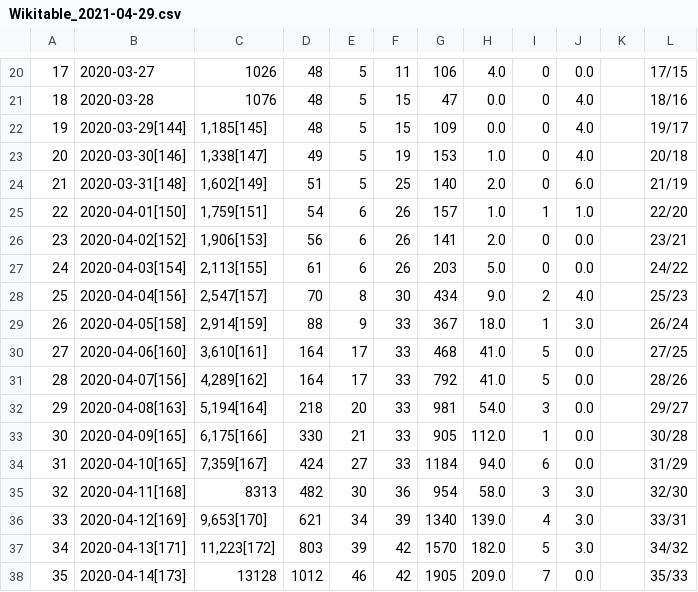
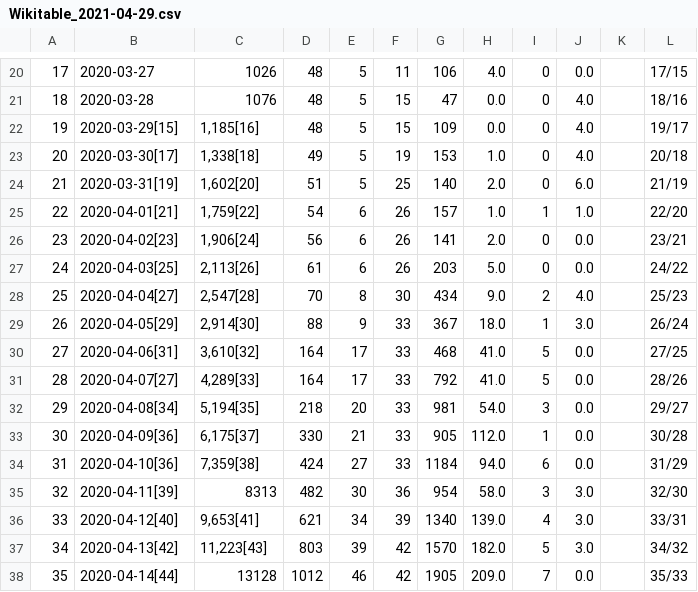
Before and after one commit to TSGreen/bd-covid19-dash-app, a CSV file: data/raw/Wikitable_2021-04-29.csv, drawn as a sheet; only a part is shown, gaps mark what is left out; the diff covers the shown part only.

```diff
--- a/data/raw/Wikitable_2021-04-29.csv
+++ b/data/raw/Wikitable_2021-04-29.csv
@@ -21,18 +21,18 @@
 18,2020-03-28,1076,48,5,15,47,0.0,0,4.0,,18/16
-19,2020-03-29[144],"1,185[145]",48,5,15,109,0.0,0,4.0,,19/17
-20,2020-03-30[146],"1,338[147]",49,5,19,153,1.0,0,4.0,,20/18
-21,2020-03-31[148],"1,602[149]",51,5,25,140,2.0,0,6.0,,21/19
-22,2020-04-01[150],"1,759[151]",54,6,26,157,1.0,1,1.0,,22/20
-23,2020-04-02[152],"1,906[153]",56,6,26,141,2.0,0,0.0,,23/21
-24,2020-04-03[154],"2,113[155]",61,6,26,203,5.0,0,0.0,,24/22
-25,2020-04-04[156],"2,547[157]",70,8,30,434,9.0,2,4.0,,25/23
-26,2020-04-05[158],"2,914[159]",88,9,33,367,18.0,1,3.0,,26/24
-27,2020-04-06[160],"3,610[161]",164,17,33,468,41.0,5,0.0,,27/25
-28,2020-04-07[156],"4,289[162]",164,17,33,792,41.0,5,0.0,,28/26
-29,2020-04-08[163],"5,194[164]",218,20,33,981,54.0,3,0.0,,29/27
-30,2020-04-09[165],"6,175[166]",330,21,33,905,112.0,1,0.0,,30/28
-31,2020-04-10[165],"7,359[167]",424,27,33,1184,94.0,6,0.0,,31/29
-32,2020-04-11[168],8313,482,30,36,954,58.0,3,3.0,,32/30
-33,2020-04-12[169],"9,653[170]",621,34,39,1340,139.0,4,3.0,,33/31
-34,2020-04-13[171],"11,223[172]",803,39,42,1570,182.0,5,3.0,,34/32
-35,2020-04-14[173],13128,1012,46,42,1905,209.0,7,0.0,,35/33
+19,2020-03-29[15],"1,185[16]",48,5,15,109,0.0,0,4.0,,19/17
+20,2020-03-30[17],"1,338[18]",49,5,19,153,1.0,0,4.0,,20/18
+21,2020-03-31[19],"1,602[20]",51,5,25,140,2.0,0,6.0,,21/19
+22,2020-04-01[21],"1,759[22]",54,6,26,157,1.0,1,1.0,,22/20
+23,2020-04-02[23],"1,906[24]",56,6,26,141,2.0,0,0.0,,23/21
+24,2020-04-03[25],"2,113[26]",61,6,26,203,5.0,0,0.0,,24/22
+25,2020-04-04[27],"2,547[28]",70,8,30,434,9.0,2,4.0,,25/23
+26,2020-04-05[29],"2,914[30]",88,9,33,367,18.0,1,3.0,,26/24
+27,2020-04-06[31],"3,610[32]",164,17,33,468,41.0,5,0.0,,27/25
+28,2020-04-07[27],"4,289[33]",164,17,33,792,41.0,5,0.0,,28/26
+29,2020-04-08[34],"5,194[35]",218,20,33,981,54.0,3,0.0,,29/27
+30,2020-04-09[36],"6,175[37]",330,21,33,905,112.0,1,0.0,,30/28
+31,2020-04-10[36],"7,359[38]",424,27,33,1184,94.0,6,0.0,,31/29
+32,2020-04-11[39],8313,482,30,36,954,58.0,3,3.0,,32/30
+33,2020-04-12[40],"9,653[41]",621,34,39,1340,139.0,4,3.0,,33/31
+34,2020-04-13[42],"11,223[43]",803,39,42,1570,182.0,5,3.0,,34/32
+35,2020-04-14[44],13128,1012,46,42,1905,209.0,7,0.0,,35/33
```
Also changed, not shown: 17 edited cells elsewhere in this file, data/processed/national_data.csv, 4 other files.
